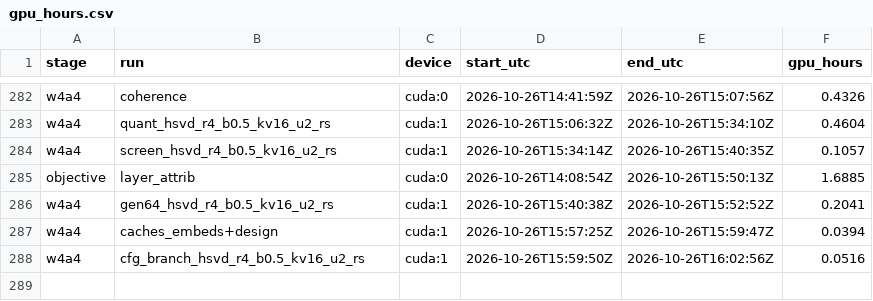
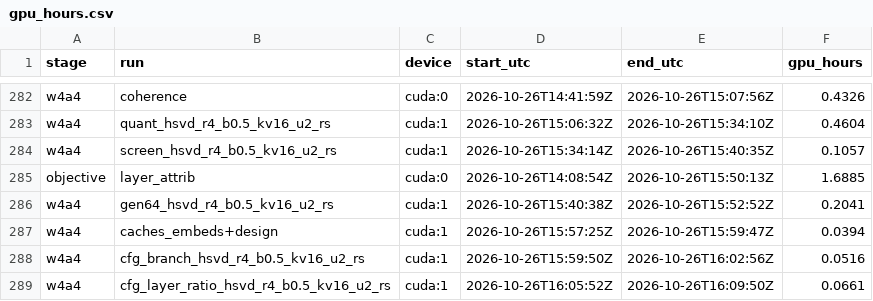
Before and after one commit to PseudoHunt/boa-dit, a CSV file: results/gpu_hours.csv, drawn as a sheet; only a part is shown, gaps mark what is left out.

```diff
--- a/results/gpu_hours.csv
+++ b/results/gpu_hours.csv
@@ -288 +288,2 @@ w4a4,caches_embeds+design,cuda:1,2026-10-26T15:57:25Z,2026-10-26T15:59:47Z,0.039
 w4a4,cfg_branch_hsvd_r4_b0.5_kv16_u2_rs,cuda:1,2026-10-26T15:59:50Z,2026-10-26T16:02:56Z,0.0516
+w4a4,cfg_layer_ratio_hsvd_r4_b0.5_kv16_u2_rs,cuda:1,2026-10-26T16:05:52Z,2026-10-26T16:09:50Z,0.0661
```
Also changed, not shown: 2 other files.
